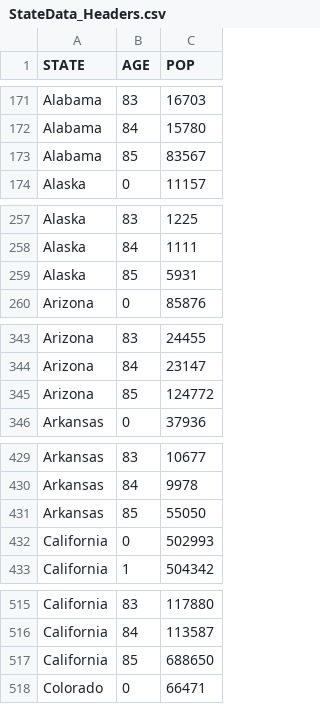
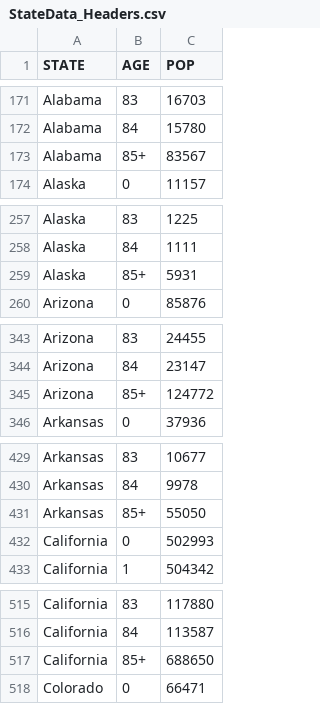
Before and after one commit to rjones32/CS424, a CSV file: Projects/Data/StateData_Headers.csv, drawn as a sheet; only a part is shown, gaps mark what is left out; the diff covers the shown part only.

```diff
--- a/Projects/Data/StateData_Headers.csv
+++ b/Projects/Data/StateData_Headers.csv
@@ -172,3 +172,3 @@ Alabama,83,16703
 Alabama,84,15780
-Alabama,85,83567
+Alabama,85+,83567
 Alaska,0,11157
@@ -258,3 +258,3 @@ Alaska,83,1225
 Alaska,84,1111
-Alaska,85,5931
+Alaska,85+,5931
 Arizona,0,85876
@@ -344,3 +344,3 @@ Arizona,83,24455
 Arizona,84,23147
-Arizona,85,124772
+Arizona,85+,124772
 Arkansas,0,37936
@@ -430,3 +430,3 @@ Arkansas,83,10677
 Arkansas,84,9978
-Arkansas,85,55050
+Arkansas,85+,55050
 California,0,502993
@@ -516,3 +516,3 @@ California,83,117880
 California,84,113587
-California,85,688650
+California,85+,688650
 Colorado,0,66471
```
Also changed, not shown: 46 edited cells elsewhere in this file, Projects/Data/ageRanges.csv, 10 other files.
